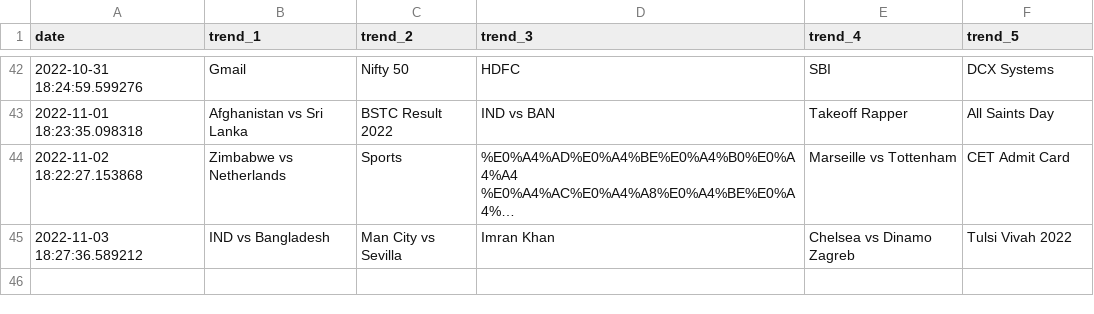
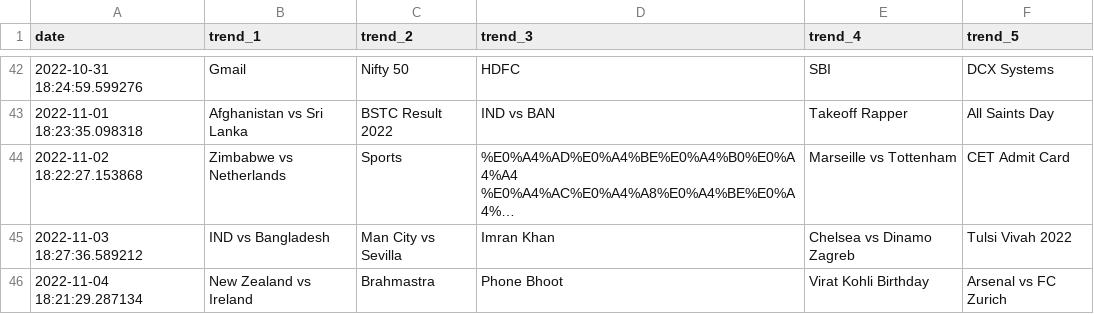
Before and after one commit to iusekarma/trendlogger, a CSV file: trend.csv, drawn as a sheet; only a part is shown, gaps mark what is left out; long unchanged cells end in ….

```diff
--- a/trend.csv
+++ b/trend.csv
@@ -45 +45,2 @@ date,trend_1,trend_2,trend_3,trend_4,trend_5
 2022-11-03 18:27:36.589212,IND vs Bangladesh,Man City vs Sevilla,Imran Khan,Chelsea vs Dinamo Zagreb,Tulsi Vivah 2022
+2022-11-04 18:21:29.287134,New Zealand vs Ireland,Brahmastra,Phone Bhoot,Virat Kohli Birthday,Arsenal vs FC Zurich
```
Also changed, not shown: 1 other file.
